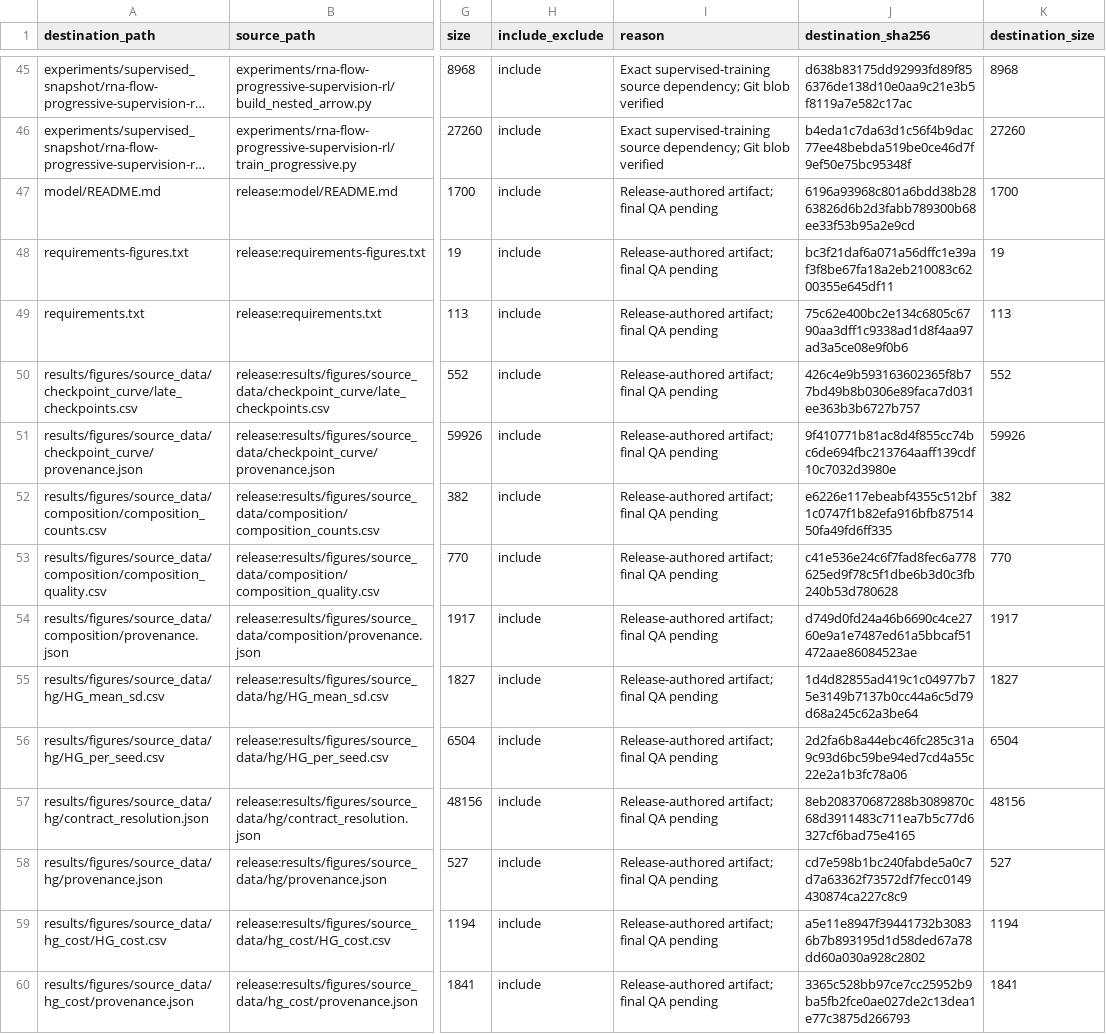
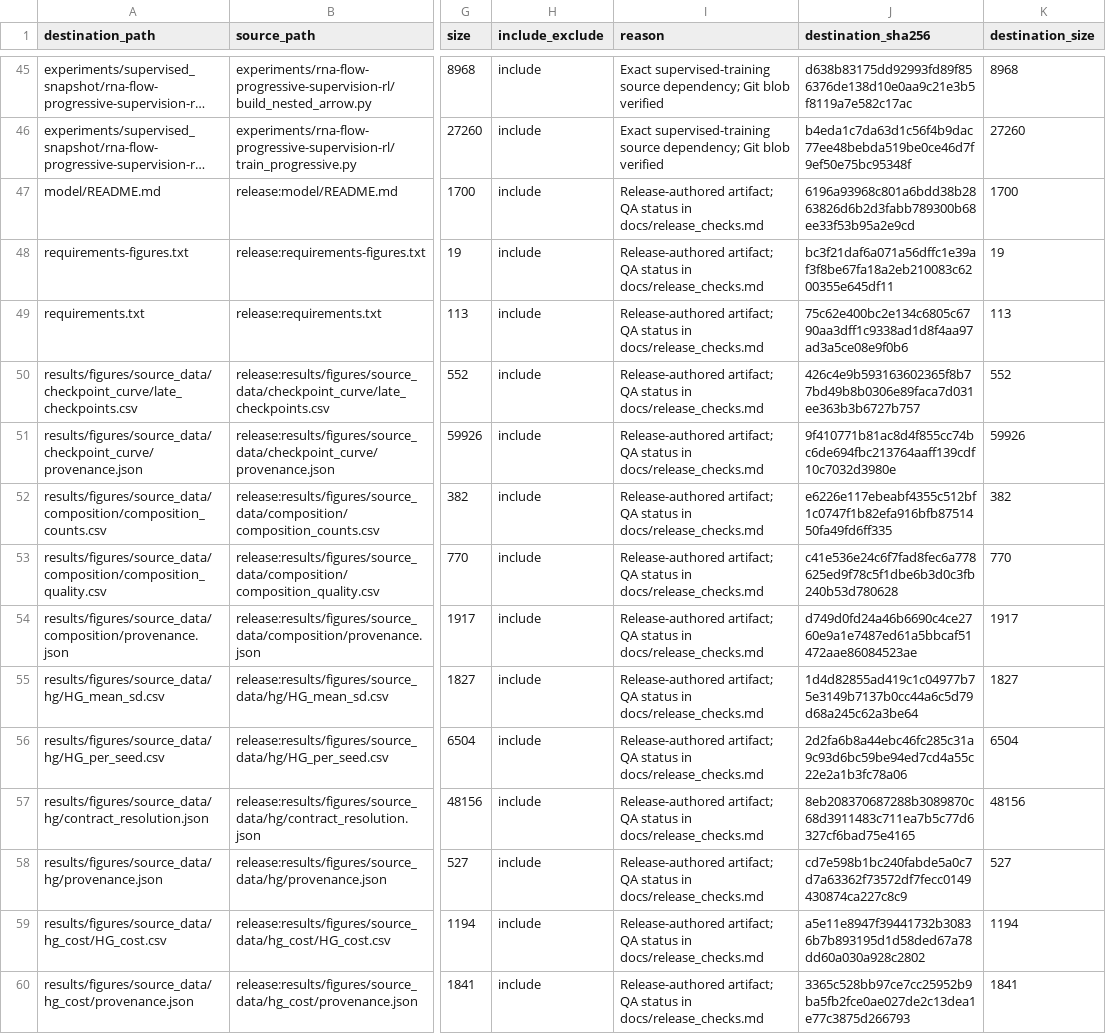
Before and after one commit to John-Lin98/RNA-IFlow, a TSV file: paper_release_inventory.tsv, drawn as a sheet; only a part is shown, gaps mark what is left out; long unchanged cells end in …; the diff covers the shown part only; the diff names each change by its address in the sheet, - before the commit and + after, or states it on an @@ line.

```diff
--- a/paper_release_inventory.tsv
+++ b/paper_release_inventory.tsv
-I47:I60 (reason): Release-authored artifact; final QA pending
+I47:I60 (reason): Release-authored artifact; QA status in docs/release_checks.md
```
Also changed, not shown: 85 edited cells elsewhere in this file, 1 other file.
